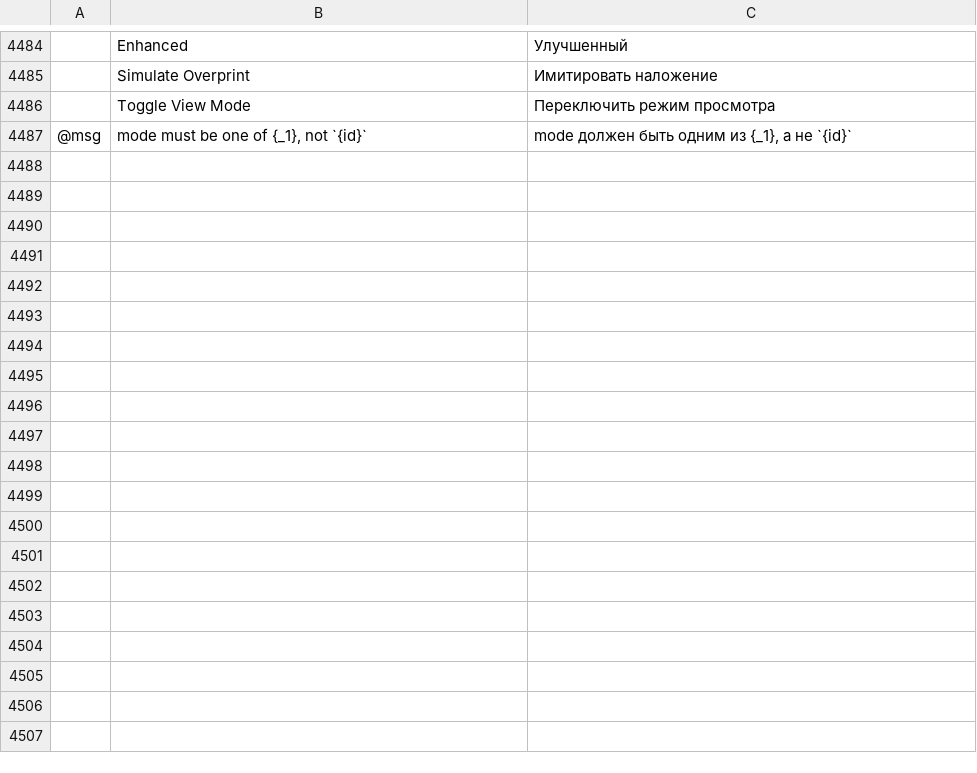
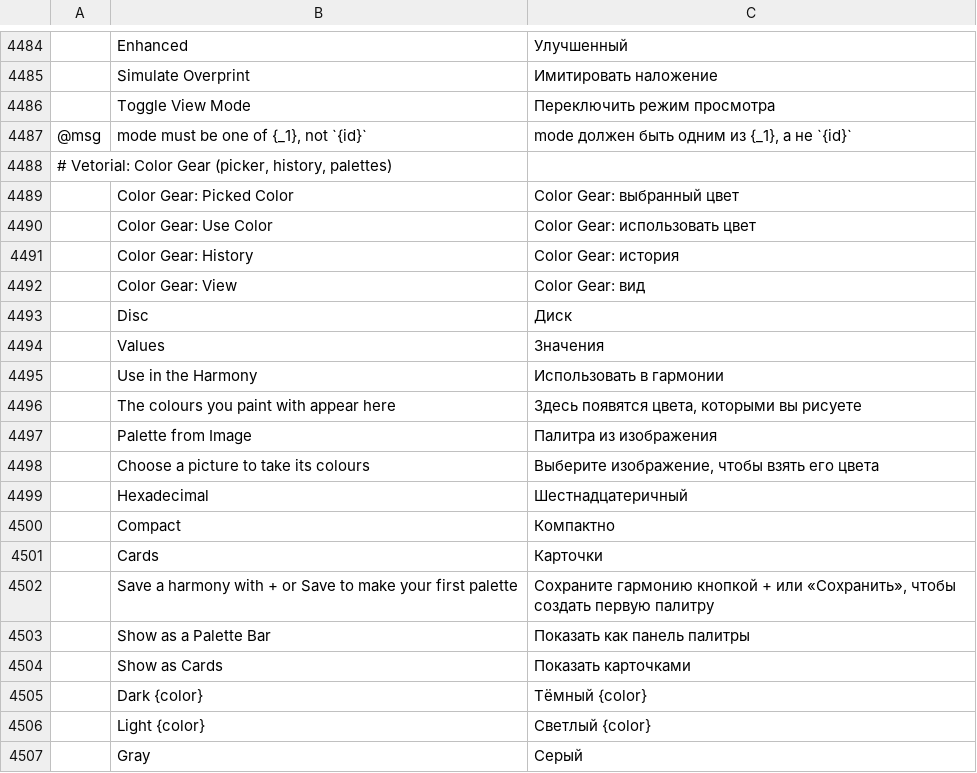
Before and after one commit to alefe7z/vetorial-pro, a TSV file: crates/ui-egui/src/i18n/ru.tsv, drawn as a sheet; only a part is shown, gaps mark what is left out; the diff covers the shown part only; the diff names each change by its address in the sheet, - before the commit and + after, or states it on an @@ line.

```diff
--- a/crates/ui-egui/src/i18n/ru.tsv
+++ b/crates/ui-egui/src/i18n/ru.tsv
+row 4488: # Vetorial: Color Gear (picker, history, palettes)
+row 4489:  | Color Gear: Picked Color | Color Gear: выбранный цвет
+row 4490:  | Color Gear: Use Color | Color Gear: использовать цвет
+row 4491:  | Color Gear: History | Color Gear: история
+row 4492:  | Color Gear: View | Color Gear: вид
+row 4493:  | Disc | Диск
+row 4494:  | Values | Значения
+row 4495:  | Use in the Harmony | Использовать в гармонии
+row 4496:  | The colours you paint with appear here | Здесь появятся цвета, которыми вы рисуете
+row 4497:  | Palette from Image | Палитра из изображения
+row 4498:  | Choose a picture to take its colours | Выберите изображение, чтобы взять его цвета
+row 4499:  | Hexadecimal | Шестнадцатеричный
+row 4500:  | Compact | Компактно
+row 4501:  | Cards | Карточки
+row 4502:  | Save a harmony with + or Save to make your first palette | Сохраните гармонию кнопкой + или «Сохранить», чтобы создать первую палитру
+row 4503:  | Show as a Palette Bar | Показать как панель палитры
+row 4504:  | Show as Cards | Показать карточками
+row 4505:  | Dark {color} | Тёмный {color}
+row 4506:  | Light {color} | Светлый {color}
+row 4507:  | Gray | Серый
```
Also changed, not shown: 12 added rows elsewhere in this file, crates/ui-egui/src/i18n/de.tsv, crates/ui-egui/src/i18n/ja.tsv, 17 other files.
